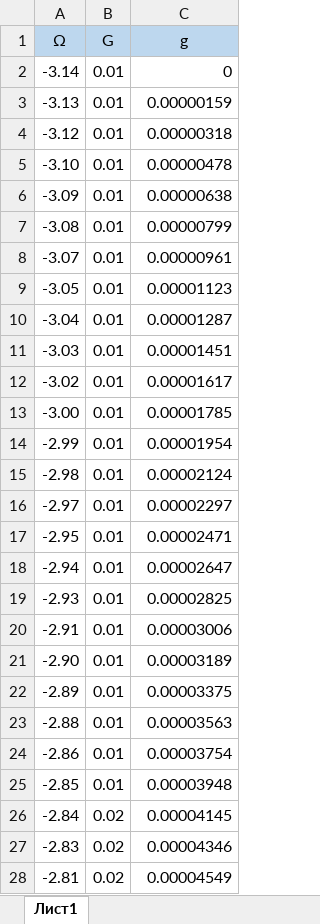
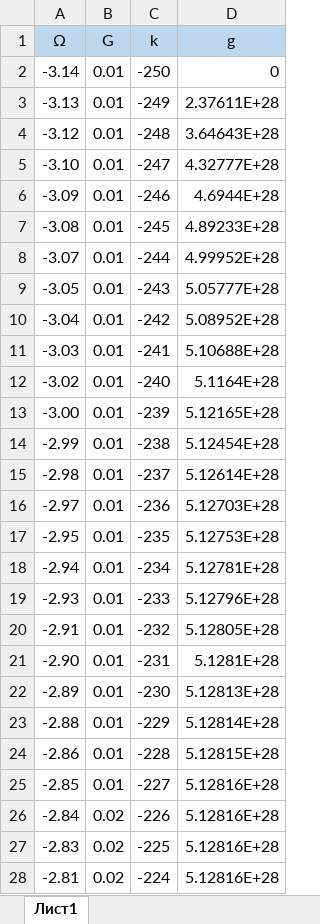
Before and after one commit to ts-glob/Optimal-Image-Super-resolution-Image-registration, an Excel workbook: Диплом/графики.xlsx, sheet Лист1, drawn as a sheet; only a part is shown; values as stored, in another font and other column widths than the file's, no borders; charts and pictures not drawn; addresses are those after the commit; the diff covers the shown part only; the diff names each change by its address in the sheet, - before the commit and + after, or states it on an @@ line.

```diff
--- a/Диплом/графики.xlsx (sheet Лист1)
+++ b/Диплом/графики.xlsx (sheet Лист1)
+column C (k), rows 2-28: -250 | -249 | -248 | -247 | -246 | -245 | -244 | -243 | -242 | -241 | -240 | -239 | -238 | -237 | -236 | -235 | -234 | -233 | -232 | -231 | -230 | -229 | -228 | -227 | -226 | -225 | -224
-D3 (g): 0.00000159
+D3 (g): 2.37611E+28
-D4 (g): 0.00000318
+D4 (g): 3.64643E+28
-D5 (g): 0.00000478
+D5 (g): 4.32777E+28
-D6 (g): 0.00000638
+D6 (g): 4.6944E+28
-D7 (g): 0.00000799
+D7 (g): 4.89233E+28
-D8 (g): 0.00000961
+D8 (g): 4.99952E+28
-D9 (g): 0.00001123
+D9 (g): 5.05777E+28
-D10 (g): 0.00001287
+D10 (g): 5.08952E+28
-D11 (g): 0.00001451
+D11 (g): 5.10688E+28
-D12 (g): 0.00001617
+D12 (g): 5.1164E+28
-D13 (g): 0.00001785
+D13 (g): 5.12165E+28
-D14 (g): 0.00001954
+D14 (g): 5.12454E+28
-D15 (g): 0.00002124
+D15 (g): 5.12614E+28
-D16 (g): 0.00002297
+D16 (g): 5.12703E+28
-D17 (g): 0.00002471
+D17 (g): 5.12753E+28
-D18 (g): 0.00002647
+D18 (g): 5.12781E+28
-D19 (g): 0.00002825
+D19 (g): 5.12796E+28
-D20 (g): 0.00003006
+D20 (g): 5.12805E+28
-D21 (g): 0.00003189
+D21 (g): 5.1281E+28
-D22 (g): 0.00003375
+D22 (g): 5.12813E+28
-D23 (g): 0.00003563
+D23 (g): 5.12814E+28
-D24 (g): 0.00003754
+D24 (g): 5.12815E+28
-D25 (g): 0.00003948
+D25 (g): 5.12816E+28
-D26 (g): 0.00004145
+D26 (g): 5.12816E+28
-D27 (g): 0.00004346
+D27 (g): 5.12816E+28
-D28 (g): 0.00004549
+D28 (g): 5.12816E+28
```
Also changed, not shown: 473 edited cells elsewhere in this sheet, charts or pictures, 1 other file.
